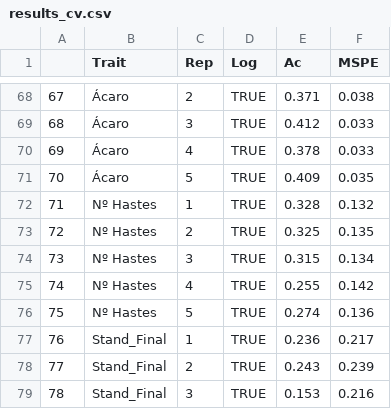
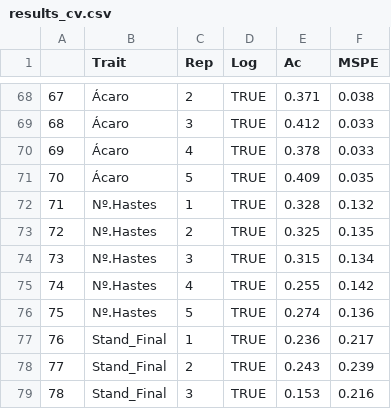
Before and after one commit to WevertonGomesCosta/Genomic-Selection-for-Drought-Tolerance-Using-Genome-Wide-SNPs-in-Casava, a CSV file: output/results_cv.csv, drawn as a sheet; only a part is shown, gaps mark what is left out.

```diff
--- a/output/results_cv.csv
+++ b/output/results_cv.csv
@@ -71,7 +71,7 @@
 "70","Ácaro",5,TRUE,0.409,0.035
-"71","Nº Hastes",1,TRUE,0.328,0.132
-"72","Nº Hastes",2,TRUE,0.325,0.135
-"73","Nº Hastes",3,TRUE,0.315,0.134
-"74","Nº Hastes",4,TRUE,0.255,0.142
-"75","Nº Hastes",5,TRUE,0.274,0.136
+"71","Nº.Hastes",1,TRUE,0.328,0.132
+"72","Nº.Hastes",2,TRUE,0.325,0.135
+"73","Nº.Hastes",3,TRUE,0.315,0.134
+"74","Nº.Hastes",4,TRUE,0.255,0.142
+"75","Nº.Hastes",5,TRUE,0.274,0.136
 "76","Stand_Final",1,TRUE,0.236,0.217
```
Also changed, not shown: 32 other files.
